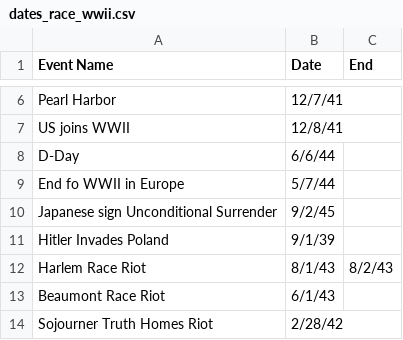
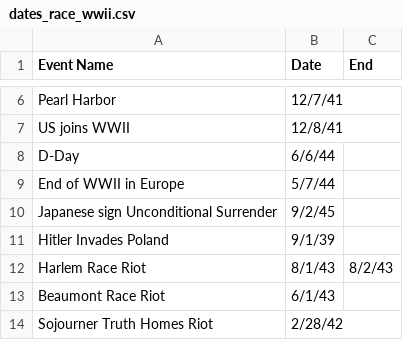
Before and after one commit to DSPG-Young-Scholars-Program/dspg2020amsoldier, a CSV file: data/dates_race_wwii.csv, drawn as a sheet; only a part is shown, gaps mark what is left out.

```diff
--- a/data/dates_race_wwii.csv
+++ b/data/dates_race_wwii.csv
@@ -8,3 +8,3 @@ US joins WWII,12/8/41,
 D-Day,6/6/44,
-End fo WWII in Europe,5/7/44,
+End of WWII in Europe,5/7/44,
 Japanese sign Unconditional Surrender,9/2/45,
```
Also changed, not shown: 1 other file.
